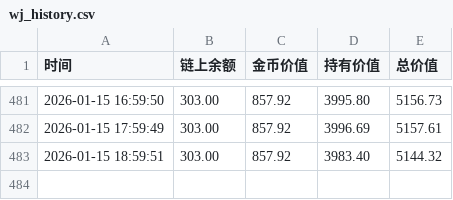
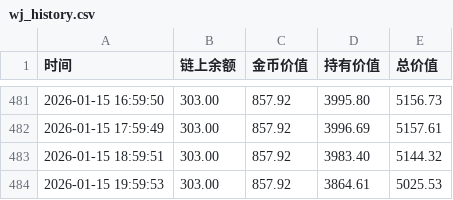
Before and after one commit to oymuzi/FDF, a CSV file: data/wj_history.csv, drawn as a sheet; only a part is shown, gaps mark what is left out.

```diff
--- a/data/wj_history.csv
+++ b/data/wj_history.csv
@@ -483 +483,2 @@
 2026-01-15 18:59:51,303.00,857.92,3983.40,5144.32
+2026-01-15 19:59:53,303.00,857.92,3864.61,5025.53
```
Also changed, not shown: data/mz_history.csv, 1 other file.
